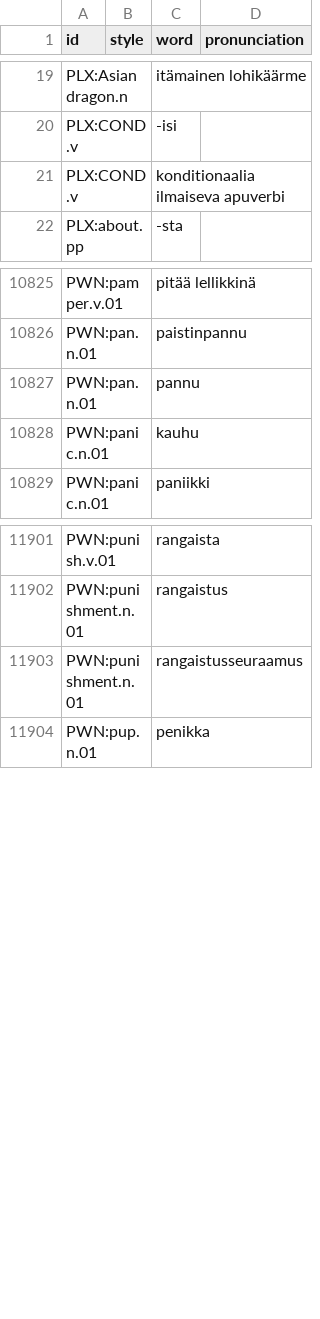
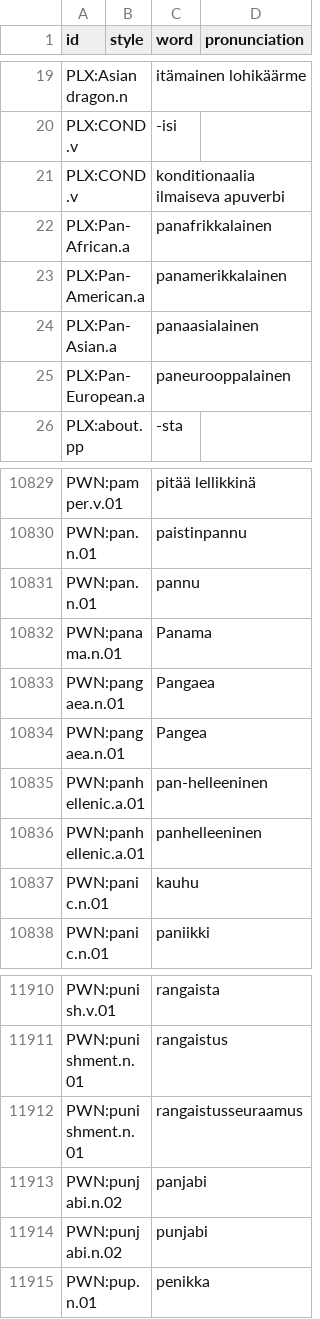
Before and after one commit to barumau/panlexia, a TSV file: dict/F/fin.tsv, drawn as a sheet; only a part is shown, gaps mark what is left out.

```diff
--- a/dict/F/fin.tsv
+++ b/dict/F/fin.tsv
@@ -21,2 +21,6 @@ PLX:COND.v		-isi
 PLX:COND.v		konditionaalia ilmaiseva apuverbi	
+PLX:Pan-African.a		panafrikkalainen	
+PLX:Pan-American.a		panamerikkalainen	
+PLX:Pan-Asian.a		panaasialainen	
+PLX:Pan-European.a		paneurooppalainen	
 PLX:about.pp 		-sta	
@@ -10827,2 +10831,7 @@ PWN:pan.n.01		paistinpannu
 PWN:pan.n.01		pannu	
+PWN:panama.n.01		Panama	
+PWN:pangaea.n.01		Pangaea	
+PWN:pangaea.n.01		Pangea	
+PWN:panhellenic.a.01		pan-helleeninen	
+PWN:panhellenic.a.01		panhelleeninen	
 PWN:panic.n.01		kauhu	
@@ -11903,2 +11912,4 @@ PWN:punishment.n.01		rangaistus
 PWN:punishment.n.01		rangaistusseuraamus	
+PWN:punjabi.n.02		panjabi	
+PWN:punjabi.n.02		punjabi	
 PWN:pup.n.01		penikka	
```
Also changed, not shown: concepts/E/eng-definition.tsv, data/id_map.tsv, 14 other files.
